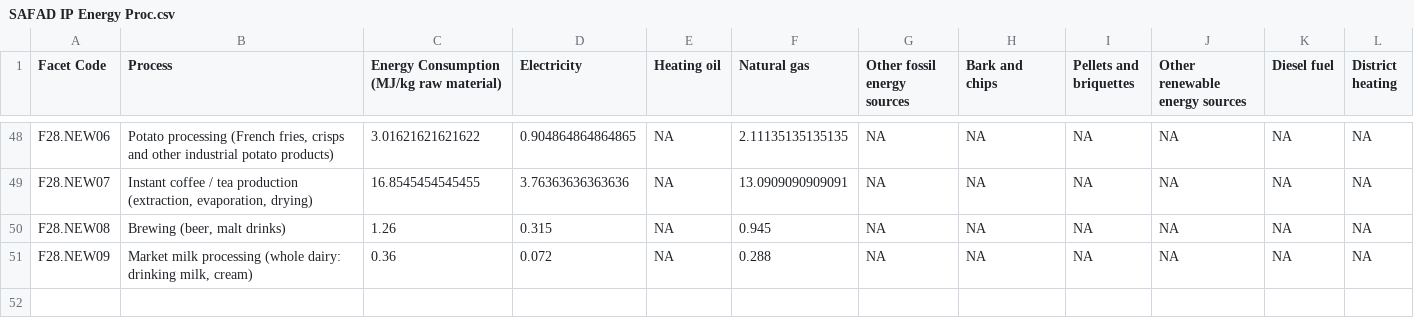
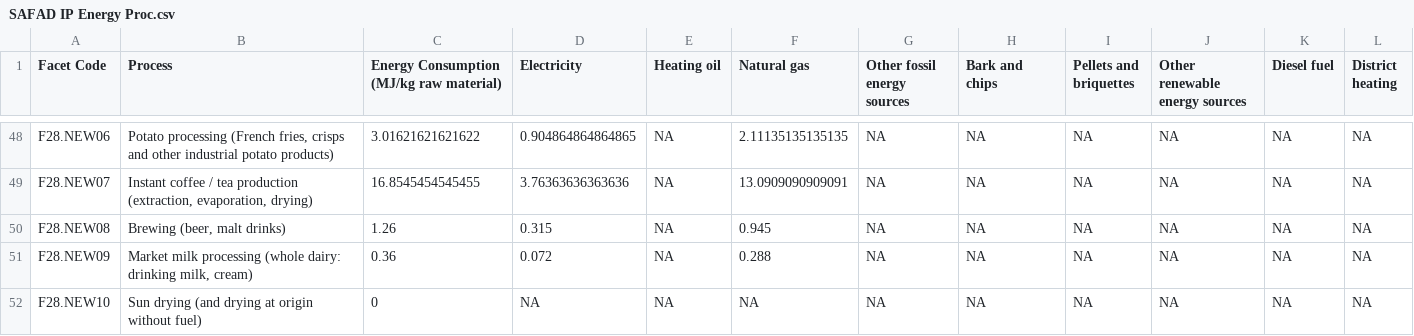
Before and after one commit to SLU-foodsystems/safad, a CSV file: src/default-input-files/SAFAD IP Energy Proc.csv, drawn as a sheet; only a part is shown, gaps mark what is left out.

```diff
--- a/src/default-input-files/SAFAD IP Energy Proc.csv
+++ b/src/default-input-files/SAFAD IP Energy Proc.csv
@@ -51 +51,2 @@
 "F28.NEW09","Market milk processing (whole dairy: drinking milk, cream)",0.36,0.072,NA,0.288,NA,NA,NA,NA,NA,NA
+"F28.NEW10","Sun drying (and drying at origin without fuel)",0,NA,NA,NA,NA,NA,NA,NA,NA,NA
```
Also changed, not shown: src/default-input-files/SAFAD IP Recipes.csv, 1 other file.
